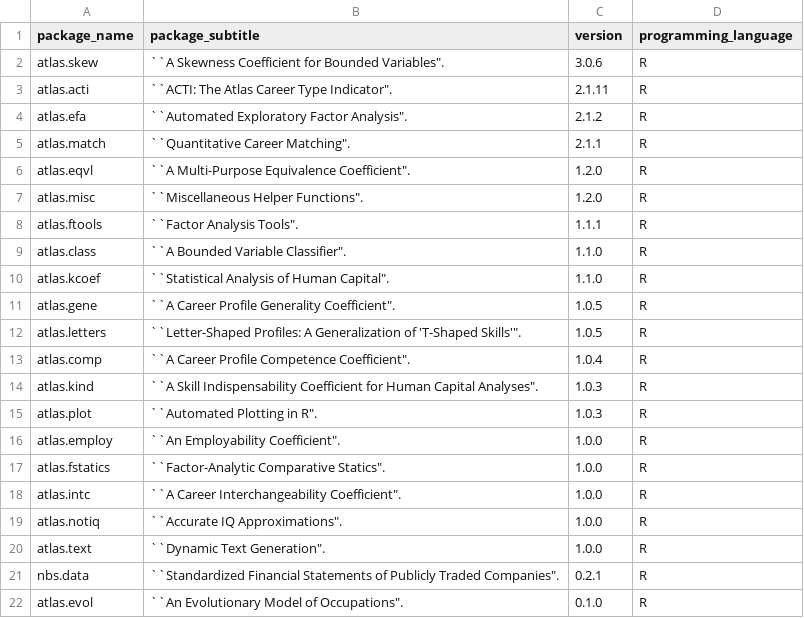
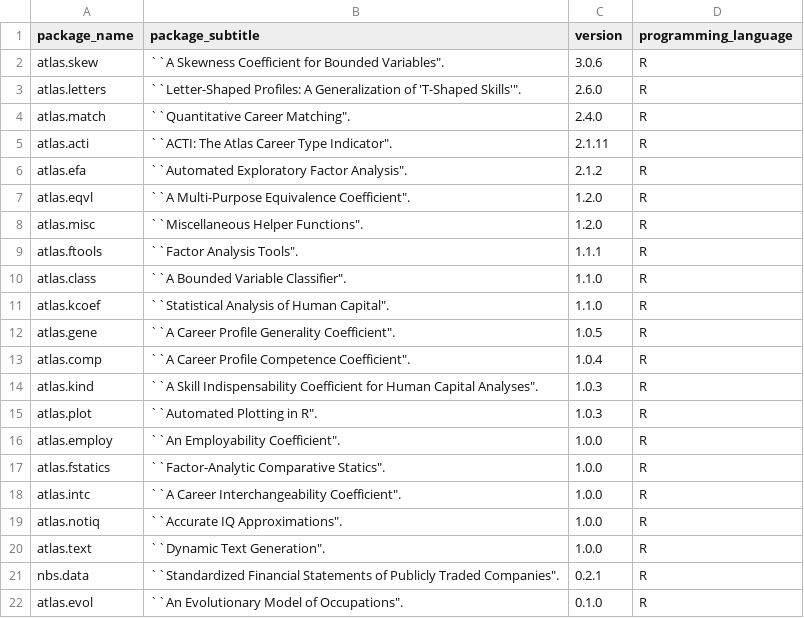
Before and after one commit to CaoBittencourt/auto.cv, a CSV file: pkg_info.csv, drawn as a sheet.

Commit message:
package dependencies

```diff
--- a/pkg_info.csv
+++ b/pkg_info.csv
@@ -2,5 +2,6 @@ package_name,package_subtitle,version,programming_language
 atlas.skew,"``A Skewness Coefficient for Bounded Variables"".",3.0.6,R
+atlas.letters,"``Letter-Shaped Profiles: A Generalization of 'T-Shaped Skills'"".",2.6.0,R
+atlas.match,"``Quantitative Career Matching"".",2.4.0,R
 atlas.acti,"``ACTI: The Atlas Career Type Indicator"".",2.1.11,R
 atlas.efa,"``Automated Exploratory Factor Analysis"".",2.1.2,R
-atlas.match,"``Quantitative Career Matching"".",2.1.1,R
 atlas.eqvl,"``A Multi-Purpose Equivalence Coefficient"".",1.2.0,R
@@ -11,3 +12,2 @@ atlas.kcoef,"``Statistical Analysis of Human Capital"".",1.1.0,R
 atlas.gene,"``A Career Profile Generality Coefficient"".",1.0.5,R
-atlas.letters,"``Letter-Shaped Profiles: A Generalization of 'T-Shaped Skills'"".",1.0.5,R
 atlas.comp,"``A Career Profile Competence Coefficient"".",1.0.4,R
```
Also changed, not shown: 2 other files.
